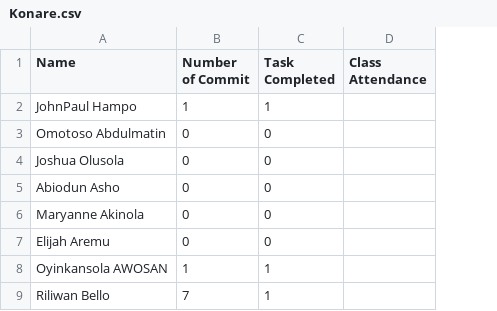
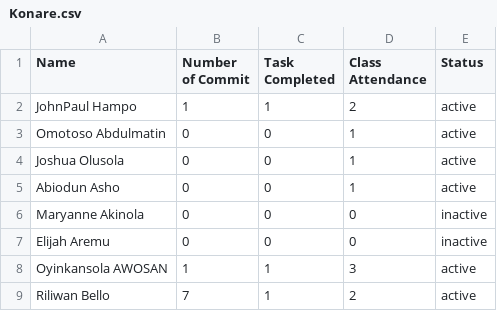
Before and after one commit to AISaturdaysLagos/cohort7_leaderboard, a CSV file: data/Konare.csv, drawn as a sheet; the diff names each change by its address in the sheet, - before the commit and + after, or states it on an @@ line.

```diff
--- a/data/Konare.csv
+++ b/data/Konare.csv
+column E (Status), rows 2-9: active | active | active | active | inactive | inactive | active | active
-D2 (Class Attendance): (empty)
+D2 (Class Attendance): 2
-D3:D5 (Class Attendance): (empty)
+D3:D5 (Class Attendance): 1
-D6:D7 (Class Attendance): (empty)
+D6:D7 (Class Attendance): 0
-D8 (Class Attendance): (empty)
+D8 (Class Attendance): 3
-D9 (Class Attendance): (empty)
+D9 (Class Attendance): 2
```
Also changed, not shown: data/Annan.csv, data/Kenyatta.csv, 23 other files.
